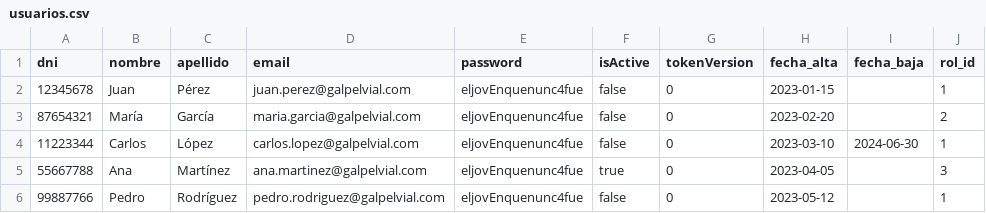
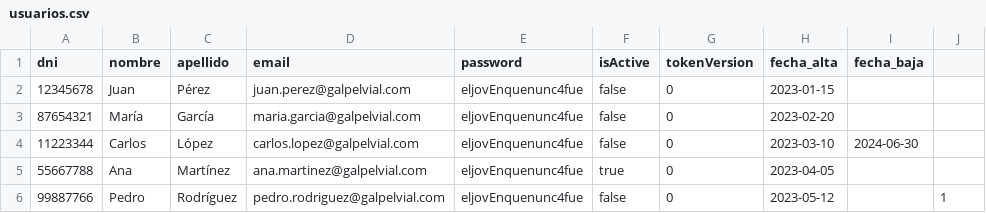
Before and after one commit to malvarezgayral/galponvial-intranet-backend, a CSV file: src/seed/data/usuarios.csv, drawn as a sheet.

```diff
--- a/src/seed/data/usuarios.csv
+++ b/src/seed/data/usuarios.csv
@@ -1,6 +1,6 @@
-dni,nombre,apellido,email,password,isActive,tokenVersion,fecha_alta,fecha_baja,rol_id
-12345678,Juan,Pérez,juan.perez@galpelvial.com,eljovEnquenunc4fue,false,0,2023-01-15,,1
-87654321,María,García,maria.garcia@galpelvial.com,eljovEnquenunc4fue,false,0,2023-02-20,,2
-11223344,Carlos,López,carlos.lopez@galpelvial.com,eljovEnquenunc4fue,false,0,2023-03-10,2024-06-30,1
-55667788,Ana,Martínez,ana.martinez@galpelvial.com,eljovEnquenunc4fue,true,0,2023-04-05,,3
+dni,nombre,apellido,email,password,isActive,tokenVersion,fecha_alta,fecha_baja
+12345678,Juan,Pérez,juan.perez@galpelvial.com,eljovEnquenunc4fue,false,0,2023-01-15,
+87654321,María,García,maria.garcia@galpelvial.com,eljovEnquenunc4fue,false,0,2023-02-20,
+11223344,Carlos,López,carlos.lopez@galpelvial.com,eljovEnquenunc4fue,false,0,2023-03-10,2024-06-30
+55667788,Ana,Martínez,ana.martinez@galpelvial.com,eljovEnquenunc4fue,true,0,2023-04-05,
 99887766,Pedro,Rodríguez,pedro.rodriguez@galpelvial.com,eljovEnquenunc4fue,false,0,2023-05-12,,1
```
Also changed, not shown: 32 other files.
